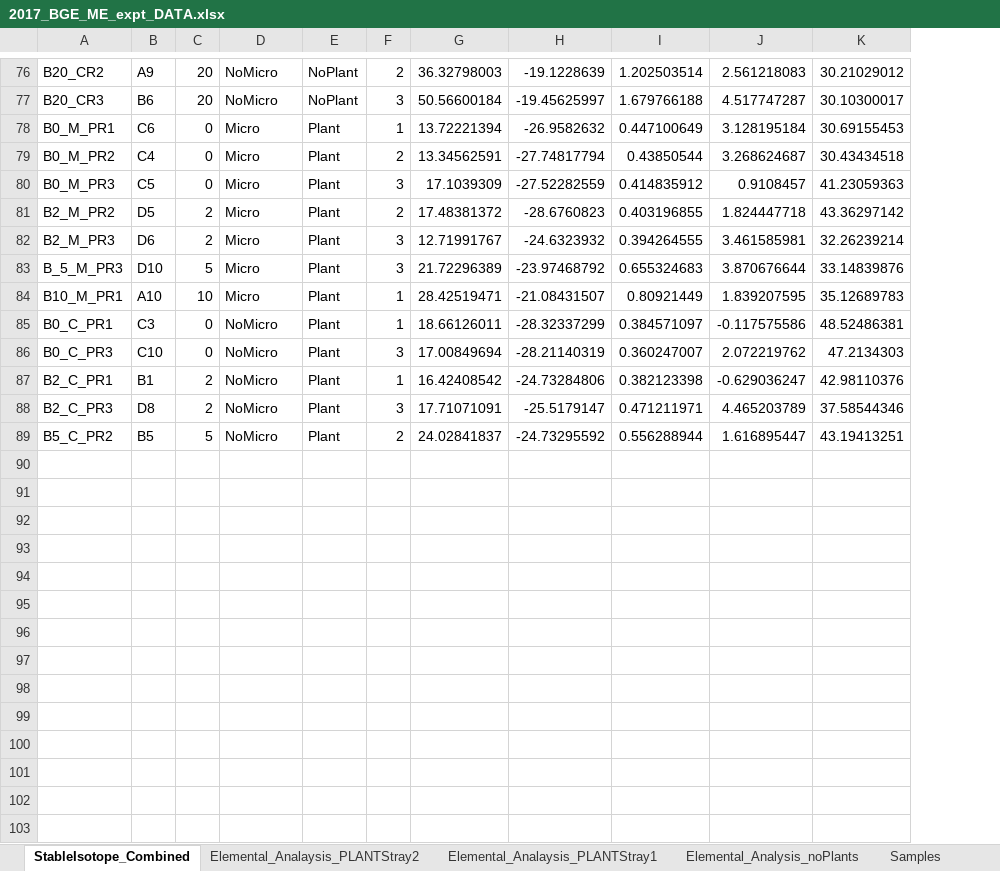
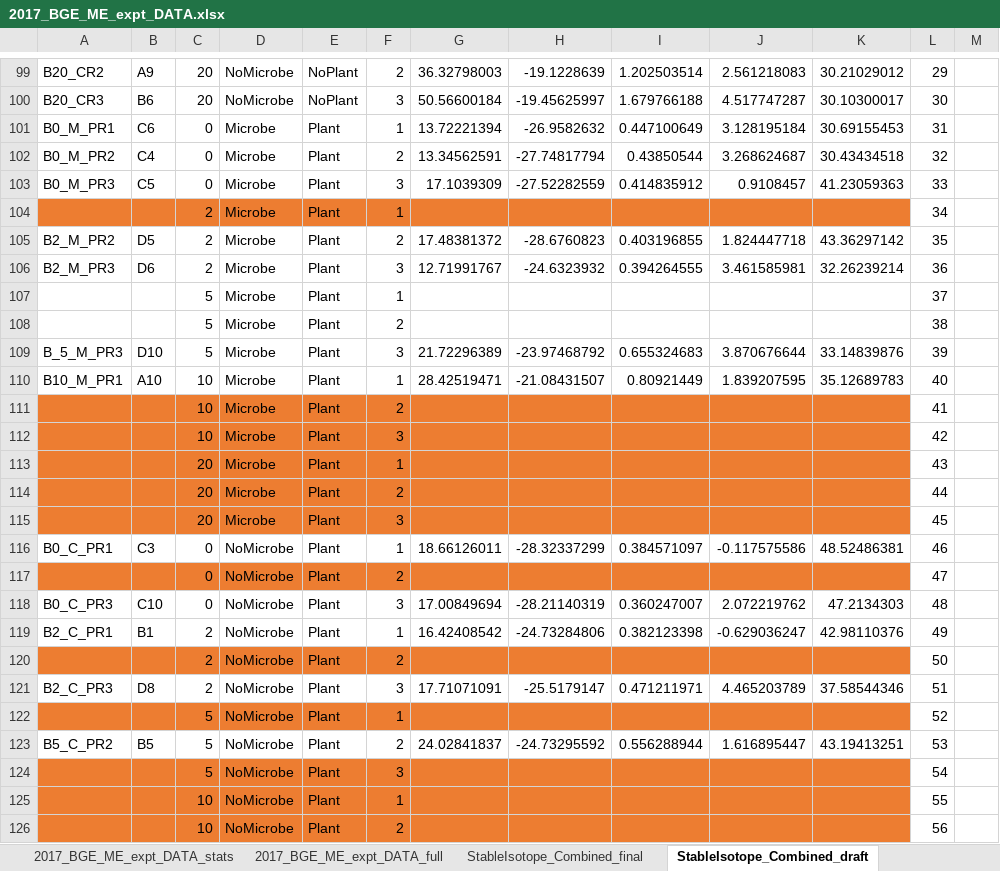
Before and after one commit to PeraltaLab/ECU-BGC-ME_2017, an Excel workbook: data/2017_BGE_ME_expt_DATA.xlsx, sheet StableIsotope_Combined_draft, drawn as a sheet; only a part is shown, gaps mark what is left out; values as stored, in another font and other column widths than the file's, no borders; addresses are those after the commit; the diff covers the shown part only; the diff names each change by its address in the sheet, - before the commit and + after, or states it on an @@ line.

```diff
--- a/data/2017_BGE_ME_expt_DATA.xlsx (sheet StableIsotope_Combined_draft)
+++ b/data/2017_BGE_ME_expt_DATA.xlsx (sheet StableIsotope_Combined_draft)
-sheet tab: StableIsotope_Combined
+sheet tab: StableIsotope_Combined_draft
+sheet tab: 2017_BGE_ME_expt_DATA_stats
+sheet tab: 2017_BGE_ME_expt_DATA_full
+sheet tab: StableIsotope_Combined_final
+column L, rows 99-103: 29 | 30 | 31 | 32 | 33; rows 105-106: 35 | 36; rows 109-110: 39 | 40; row 116: 46; rows 118-119: 48 | 49; row 121: 51; row 123: 53
+column M, empty
-D99:D100: NoMicro
+D99:D100: NoMicrobe
-D101:D103: Micro
+D101:D103: Microbe
+row 104:  |  | 2 | Microbe | Plant | 1 |  |  |  |  |  | 34
-D105:D106: Micro
+D105:D106: Microbe
+row 107:  |  | 5 | Microbe | Plant | 1 |  |  |  |  |  | 37
+row 108:  |  | 5 | Microbe | Plant | 2 |  |  |  |  |  | 38
-D109:D110: Micro
+D109:D110: Microbe
+row 111:  |  | 10 | Microbe | Plant | 2 |  |  |  |  |  | 41
+row 112:  |  | 10 | Microbe | Plant | 3 |  |  |  |  |  | 42
+row 113:  |  | 20 | Microbe | Plant | 1 |  |  |  |  |  | 43
+row 114:  |  | 20 | Microbe | Plant | 2 |  |  |  |  |  | 44
+row 115:  |  | 20 | Microbe | Plant | 3 |  |  |  |  |  | 45
-D116: NoMicro
+D116: NoMicrobe
+row 117:  |  | 0 | NoMicrobe | Plant | 2 |  |  |  |  |  | 47
-D118:D119: NoMicro
+D118:D119: NoMicrobe
+row 120:  |  | 2 | NoMicrobe | Plant | 2 |  |  |  |  |  | 50
-D121: NoMicro
+D121: NoMicrobe
+row 122:  |  | 5 | NoMicrobe | Plant | 1 |  |  |  |  |  | 52
-D123: NoMicro
+D123: NoMicrobe
+row 124:  |  | 5 | NoMicrobe | Plant | 3 |  |  |  |  |  | 54
+row 125:  |  | 10 | NoMicrobe | Plant | 1 |  |  |  |  |  | 55
+row 126:  |  | 10 | NoMicrobe | Plant | 2 |  |  |  |  |  | 56
```
Also changed, not shown: 29 added rows, 2 removed rows, 40 edited cells and cell formats elsewhere in this sheet, sheet Elemental_Analaysis_PLANTStray1, formulas that keep their value, 20 other files.
